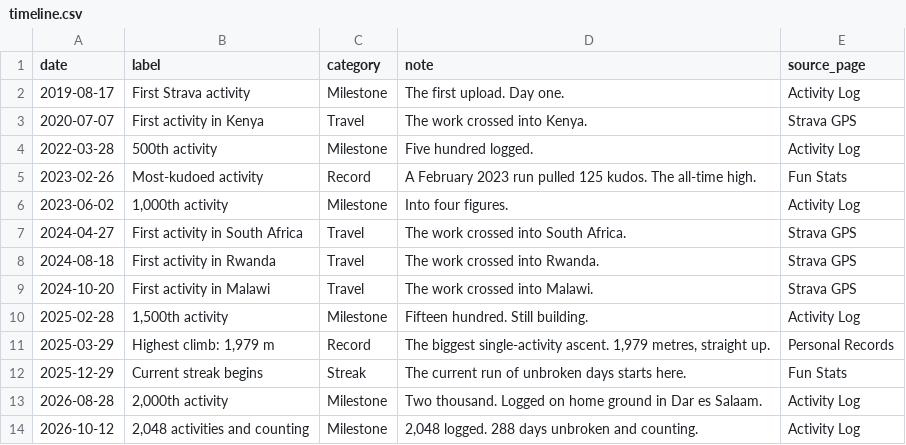
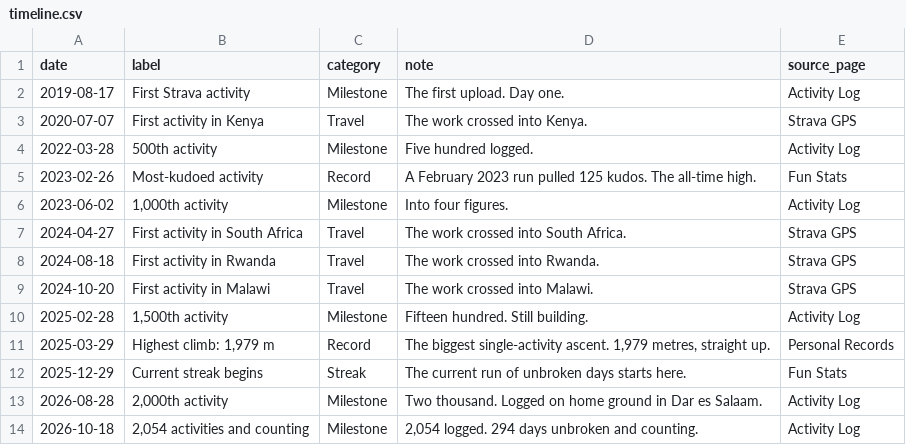
Before and after one commit to hpgerald/my-strava-journey, a CSV file: public/data/timeline.csv, drawn as a sheet.

```diff
--- a/public/data/timeline.csv
+++ b/public/data/timeline.csv
@@ -13,2 +13,2 @@ date,label,category,note,source_page
 2026-08-28,"2,000th activity",Milestone,Two thousand. Logged on home ground in Dar es Salaam.,Activity Log
-2026-10-12,"2,048 activities and counting",Milestone,"2,048 logged. 288 days unbroken and counting.",Activity Log
+2026-10-18,"2,054 activities and counting",Milestone,"2,054 logged. 294 days unbroken and counting.",Activity Log
```
Also changed, not shown: public/data/activities.csv, public/data/gear.csv, 11 other files.
